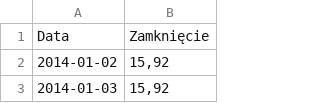
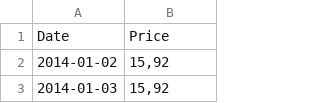
Before and after one commit to mic9410/234060-0723-modelowanie-symulacyjne-projekt-var, a CSV file: data/GNB.csv, drawn as a sheet; only a part is shown; removed rows and columns are numbered as before the commit, all else as after; the diff names each change by its address in the sheet, - before the commit and + after, or states it on an @@ line.

```diff
--- a/data/GNB.csv
+++ b/data/GNB.csv
-row 1: Data | Zamknięcie
+row 1: Date | Price
```
Also changed, not shown: data/11B.csv, data/ALR.csv, 8 other files.
